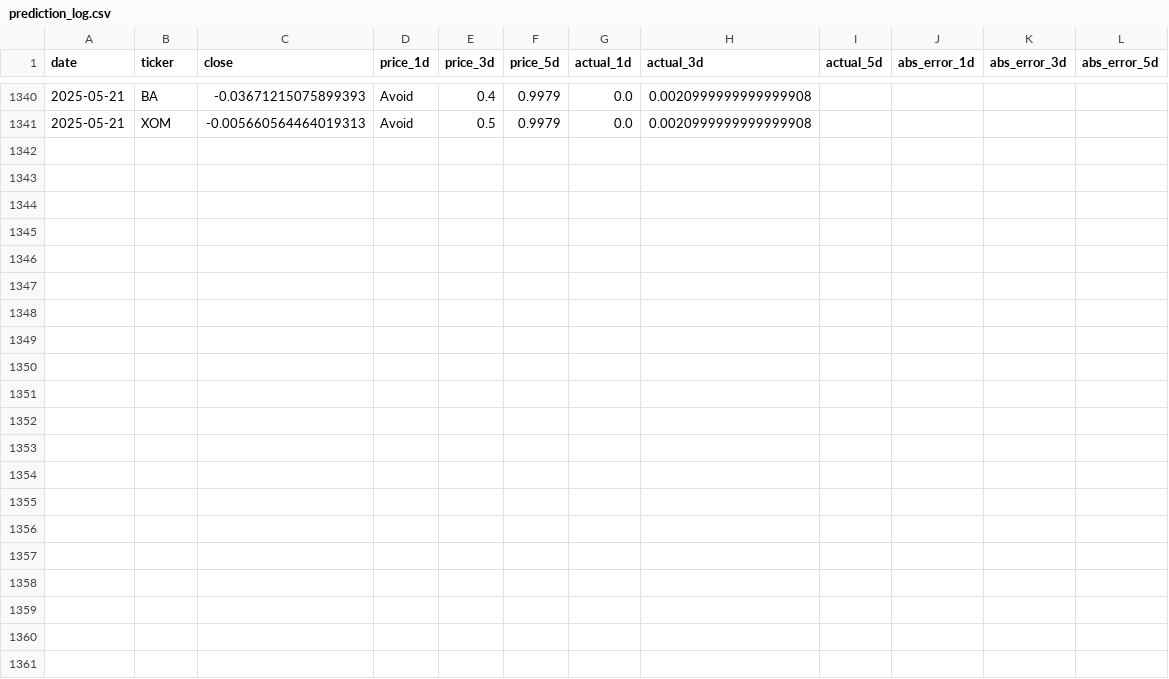
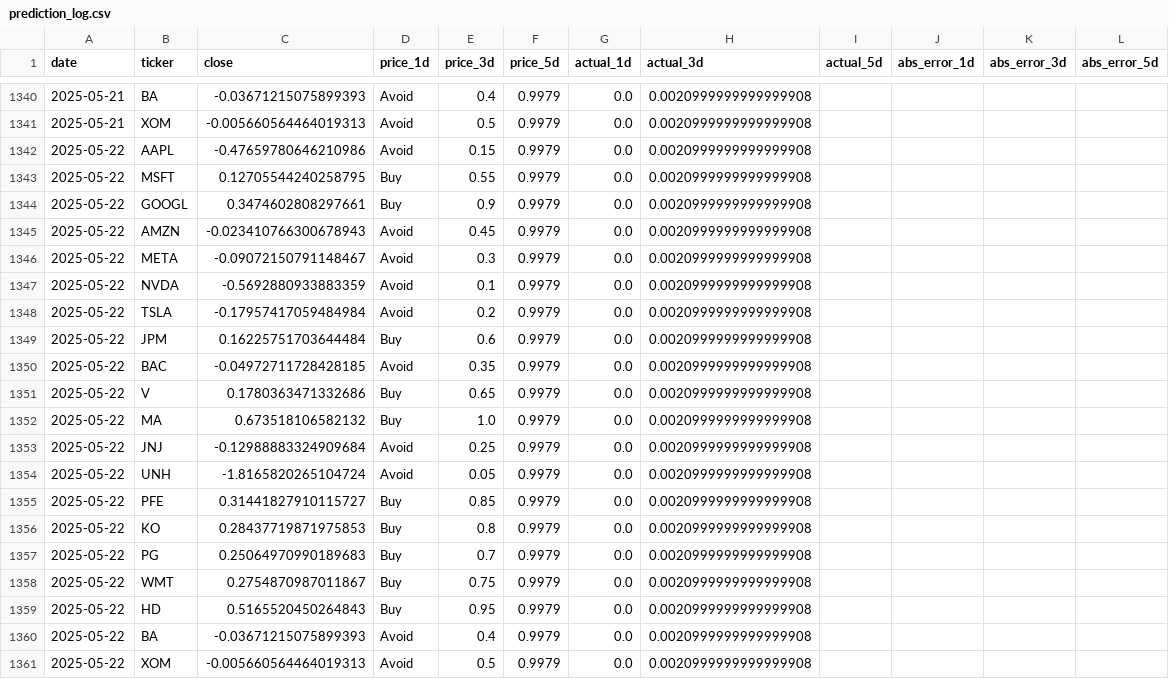
Before and after one commit to amfs11/momentum-dashboard, a CSV file: scripts/logs/prediction_log.csv, drawn as a sheet; only a part is shown, gaps mark what is left out; rows hold the shown columns only; the diff names each change by its address in the sheet, - before the commit and + after, or states it on an @@ line.

```diff
--- a/scripts/logs/prediction_log.csv
+++ b/scripts/logs/prediction_log.csv
+row 1342: 2025-05-22 | AAPL | -0.47659780646210986 | Avoid | 0.15 | 0.9979 | 0.0 | 0.0020999999999999908
+row 1343: 2025-05-22 | MSFT | 0.12705544240258795 | Buy | 0.55 | 0.9979 | 0.0 | 0.0020999999999999908
+row 1344: 2025-05-22 | GOOGL | 0.3474602808297661 | Buy | 0.9 | 0.9979 | 0.0 | 0.0020999999999999908
+row 1345: 2025-05-22 | AMZN | -0.023410766300678943 | Avoid | 0.45 | 0.9979 | 0.0 | 0.0020999999999999908
+row 1346: 2025-05-22 | META | -0.09072150791148467 | Avoid | 0.3 | 0.9979 | 0.0 | 0.0020999999999999908
+row 1347: 2025-05-22 | NVDA | -0.5692880933883359 | Avoid | 0.1 | 0.9979 | 0.0 | 0.0020999999999999908
+row 1348: 2025-05-22 | TSLA | -0.17957417059484984 | Avoid | 0.2 | 0.9979 | 0.0 | 0.0020999999999999908
+row 1349: 2025-05-22 | JPM | 0.16225751703644484 | Buy | 0.6 | 0.9979 | 0.0 | 0.0020999999999999908
+row 1350: 2025-05-22 | BAC | -0.04972711728428185 | Avoid | 0.35 | 0.9979 | 0.0 | 0.0020999999999999908
+row 1351: 2025-05-22 | V | 0.1780363471332686 | Buy | 0.65 | 0.9979 | 0.0 | 0.0020999999999999908
+row 1352: 2025-05-22 | MA | 0.673518106582132 | Buy | 1.0 | 0.9979 | 0.0 | 0.0020999999999999908
+row 1353: 2025-05-22 | JNJ | -0.12988883324909684 | Avoid | 0.25 | 0.9979 | 0.0 | 0.0020999999999999908
+row 1354: 2025-05-22 | UNH | -1.8165820265104724 | Avoid | 0.05 | 0.9979 | 0.0 | 0.0020999999999999908
+row 1355: 2025-05-22 | PFE | 0.31441827910115727 | Buy | 0.85 | 0.9979 | 0.0 | 0.0020999999999999908
+row 1356: 2025-05-22 | KO | 0.28437719871975853 | Buy | 0.8 | 0.9979 | 0.0 | 0.0020999999999999908
+row 1357: 2025-05-22 | PG | 0.25064970990189683 | Buy | 0.7 | 0.9979 | 0.0 | 0.0020999999999999908
+row 1358: 2025-05-22 | WMT | 0.2754870987011867 | Buy | 0.75 | 0.9979 | 0.0 | 0.0020999999999999908
+row 1359: 2025-05-22 | HD | 0.5165520450264843 | Buy | 0.95 | 0.9979 | 0.0 | 0.0020999999999999908
+row 1360: 2025-05-22 | BA | -0.03671215075899393 | Avoid | 0.4 | 0.9979 | 0.0 | 0.0020999999999999908
+row 1361: 2025-05-22 | XOM | -0.005660564464019313 | Avoid | 0.5 | 0.9979 | 0.0 | 0.0020999999999999908
```
Also changed, not shown: scripts/logs/unrealized_pnl.csv.
